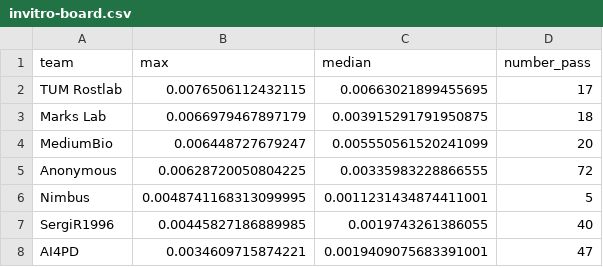
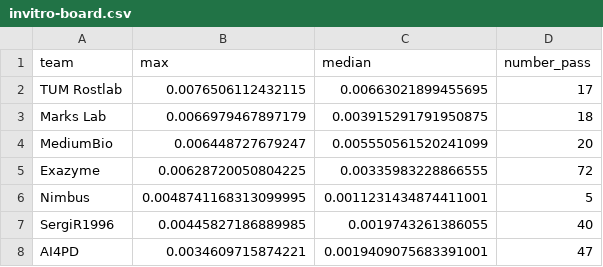
Before and after one commit to the-protein-engineering-tournament/pet-pilot-2023, a CSV file: doc/invitro-board.csv, drawn as a sheet.

```diff
--- a/doc/invitro-board.csv
+++ b/doc/invitro-board.csv
@@ -4,3 +4,3 @@ Marks Lab,0.0066979467897179,0.003915291791950875,18
 MediumBio,0.006448727679247,0.005550561520241099,20
-Anonymous,0.00628720050804225,0.00335983228866555,72
+Exazyme,0.00628720050804225,0.00335983228866555,72
 Nimbus,0.0048741168313099995,0.0011231434874411001,5
```
Also changed, not shown: doc/supervised-board.csv, in_vitro/input/invitro-double-split.csv, 16 other files.
